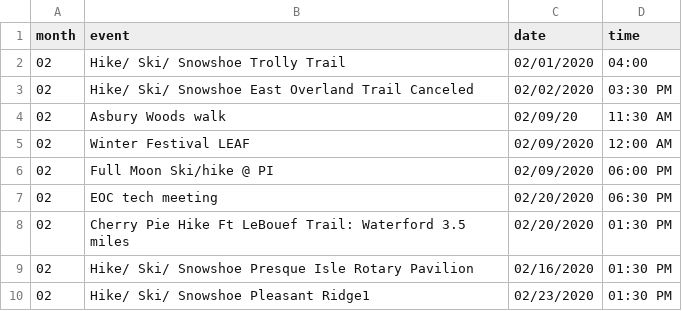
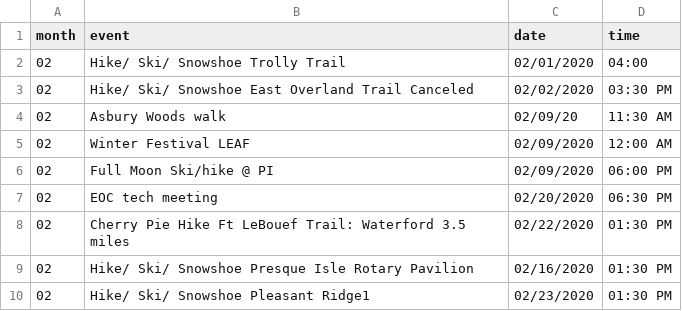
Before and after one commit to erieoutingclub/erieoutingclub.github.io, a CSV file: _data/events.csv, drawn as a sheet.

Commit message:
Update events.csv

```diff
--- a/_data/events.csv
+++ b/_data/events.csv
@@ -7,3 +7,3 @@ month,event,date,time
 02,EOC tech meeting,02/20/2020,06:30 PM
-02,Cherry Pie Hike Ft LeBouef Trail: Waterford 3.5 miles,02/20/2020,01:30 PM
+02,Cherry Pie Hike Ft LeBouef Trail: Waterford 3.5 miles,02/22/2020,01:30 PM
 02,Hike/ Ski/ Snowshoe Presque Isle Rotary Pavilion,02/16/2020,01:30 PM
```
